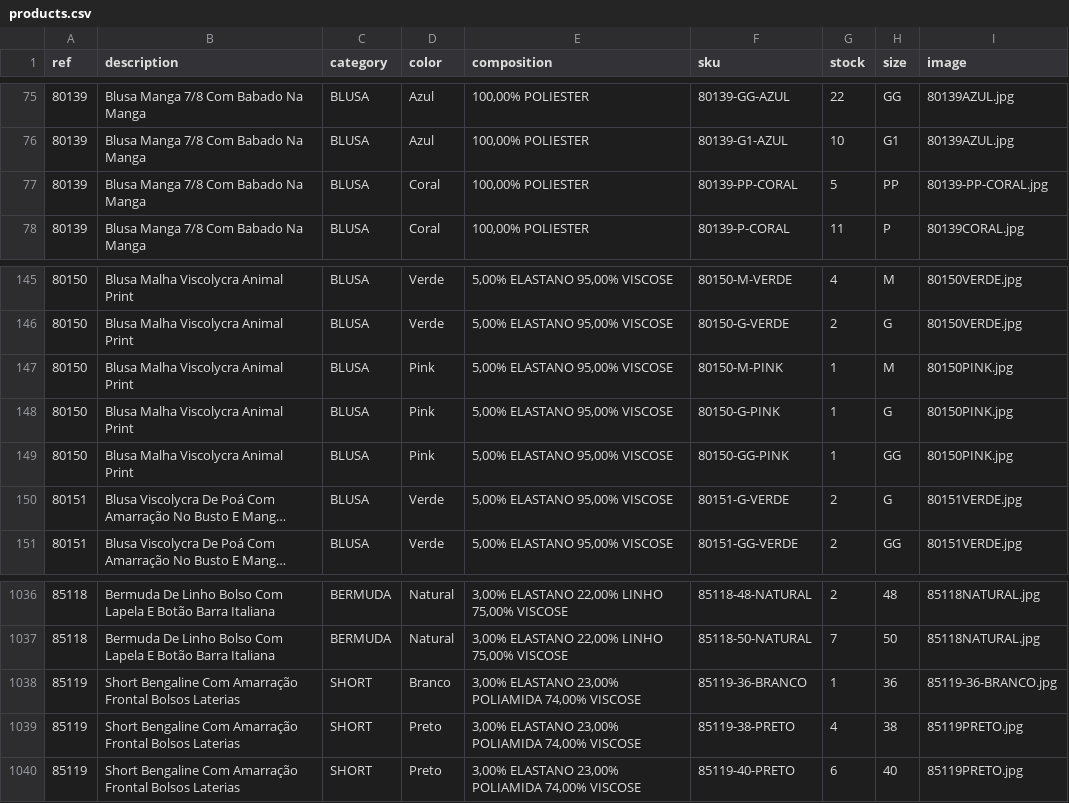
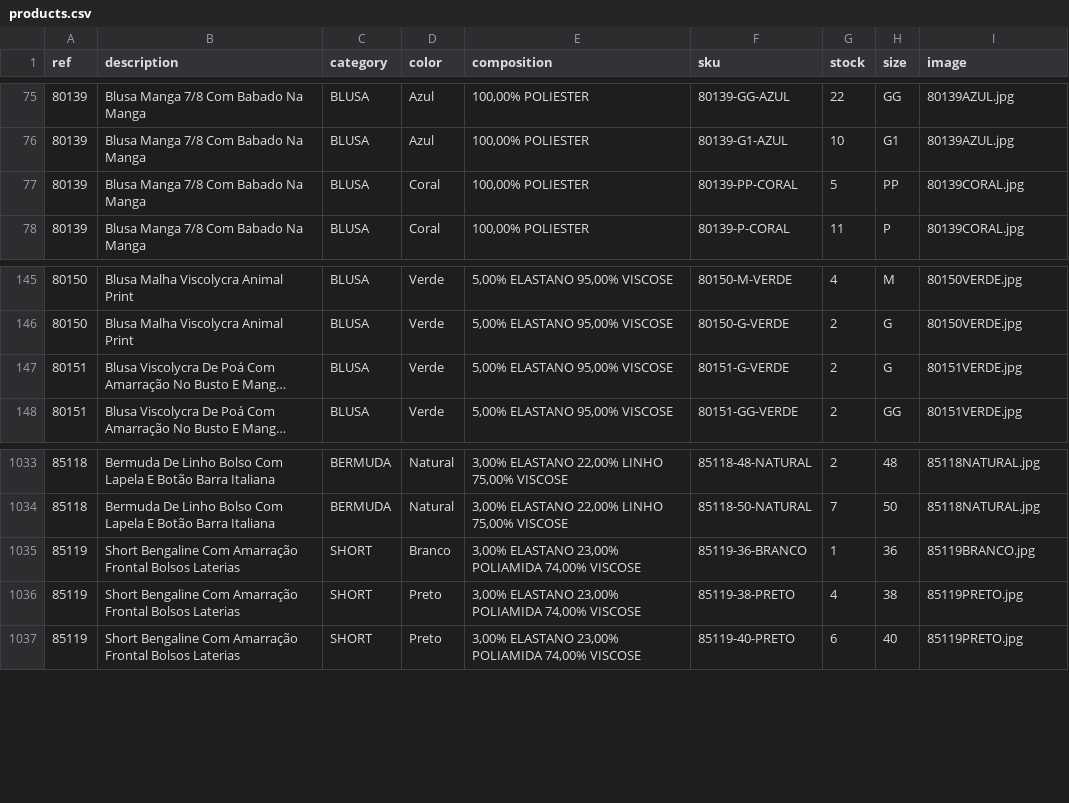
Before and after one commit to victor26sp/Projeto---up4, a CSV file: products.csv, drawn as a sheet; only a part is shown, gaps mark what is left out; long unchanged cells end in …; removed rows and columns are numbered as before the commit, all else as after; the diff names each change by its address in the sheet, - before the commit and + after, or states it on an @@ line.

```diff
--- a/products.csv
+++ b/products.csv
-I77 (image): 80139-PP-CORAL.jpg
+I77 (image): 80139CORAL.jpg
-row 147: 80150 | Blusa Malha Viscolycra Animal Print | BLUSA | Pink | 5,00% ELASTANO 95,00% VISCOSE | 80150-M-PINK | 1 | M | 80150PINK.jpg
-row 148: 80150 | Blusa Malha Viscolycra Animal Print | BLUSA | Pink | 5,00% ELASTANO 95,00% VISCOSE | 80150-G-PINK | 1 | G | 80150PINK.jpg
-row 149: 80150 | Blusa Malha Viscolycra Animal Print | BLUSA | Pink | 5,00% ELASTANO 95,00% VISCOSE | 80150-GG-PINK | 1 | GG | 80150PINK.jpg
-I1035 (image): 85119-36-BRANCO.jpg
+I1035 (image): 85119BRANCO.jpg
```
Also changed, not shown: 27 other files.
